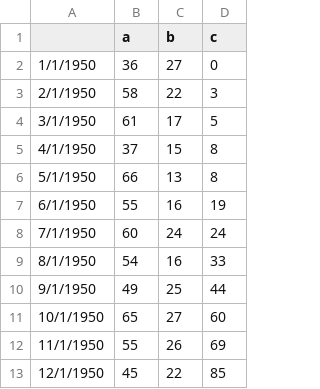
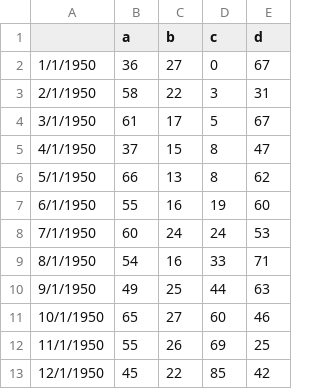
Before and after one commit to amanjeetsahu/Time-Series-Analysis-and-Forecasting, a CSV file: Data/samples.csv, drawn as a sheet; only a part is shown; the diff names each change by its address in the sheet, - before the commit and + after, or states it on an @@ line.

```diff
--- a/Data/samples.csv
+++ b/Data/samples.csv
+column E (d), rows 2-13: 67 | 31 | 67 | 47 | 62 | 60 | 53 | 71 | 63 | 46 | 25 | 42
```
Also changed, not shown: 14 other files.
